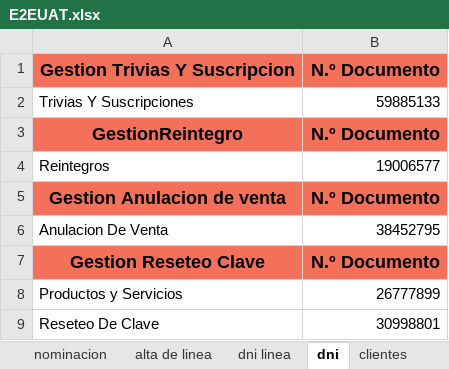
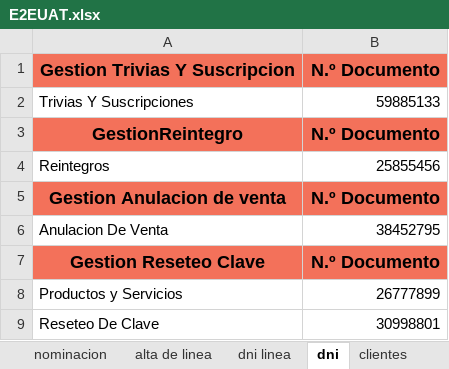
Before and after one commit to MattuCarabajal/FAN-Merge, an Excel workbook: E2EUAT.xlsx, sheet dni, drawn as a sheet; values as stored, in another font and other column widths than the file's, no borders; the diff names each change by its address in the sheet, - before the commit and + after, or states it on an @@ line.

```diff
--- a/E2EUAT.xlsx (sheet dni)
+++ b/E2EUAT.xlsx (sheet dni)
-B4: 19006577
+B4: 25855456
```
Also changed, not shown: 5 other files.
